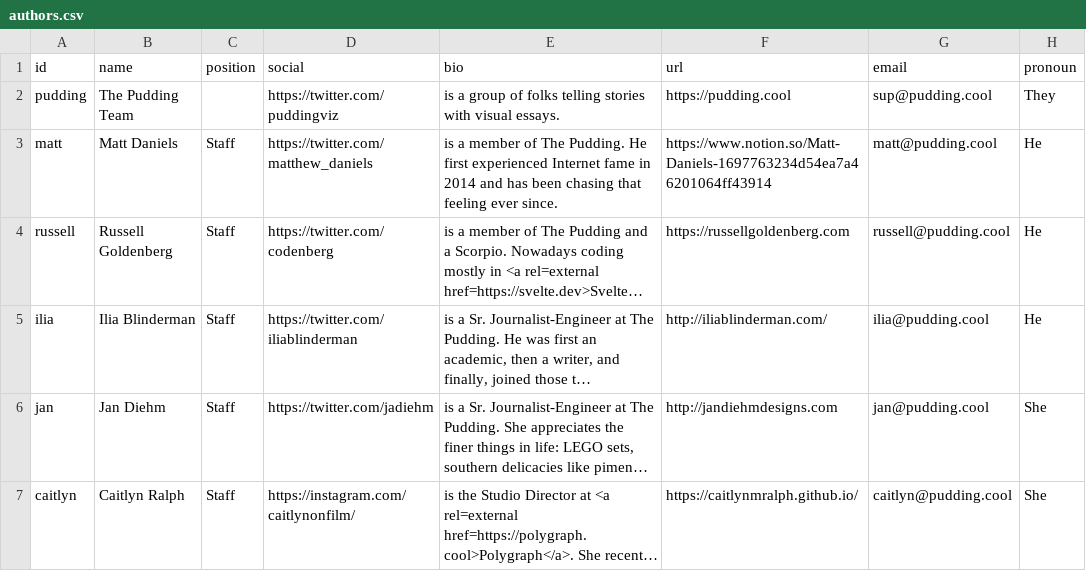
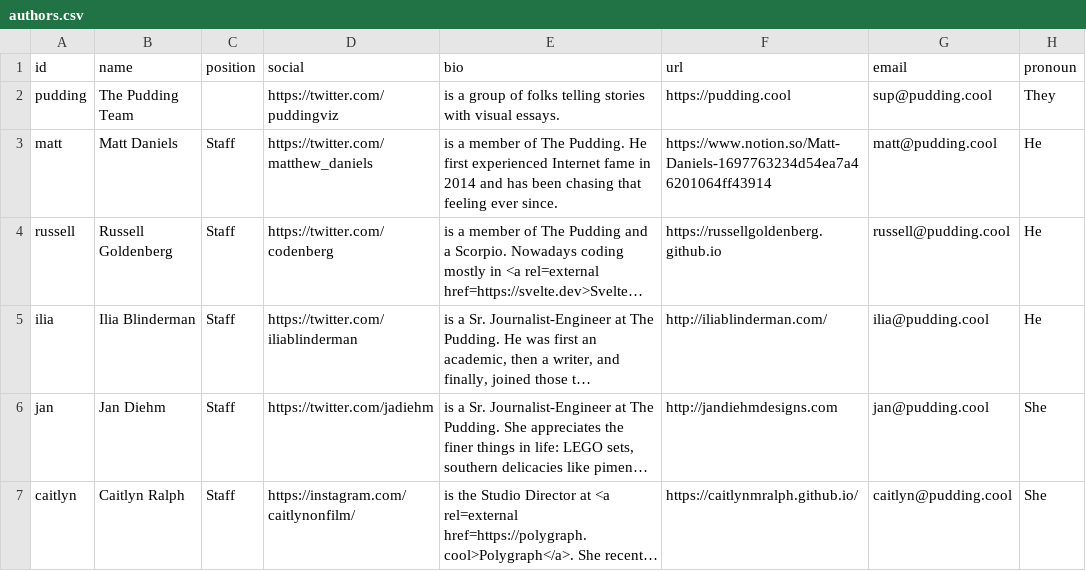
Before and after one commit to the-pudding/website, a CSV file: src/data/authors.csv, drawn as a sheet; only a part is shown; long unchanged cells end in …; the diff names each change by its address in the sheet, - before the commit and + after, or states it on an @@ line.

```diff
--- a/src/data/authors.csv
+++ b/src/data/authors.csv
-F4 (url): https://russellgoldenberg.com
+F4 (url): https://russellgoldenberg.github.io
```
Also changed, not shown: 1 other file.
